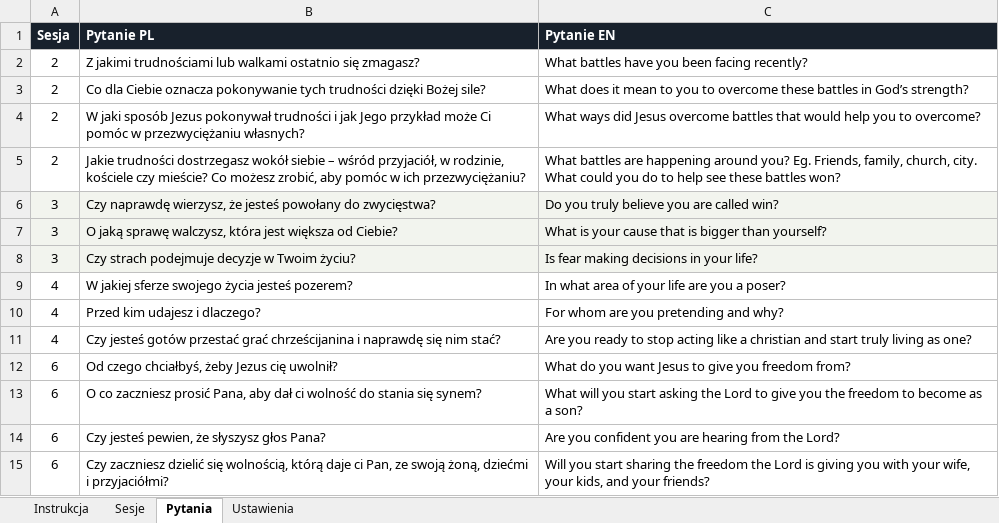
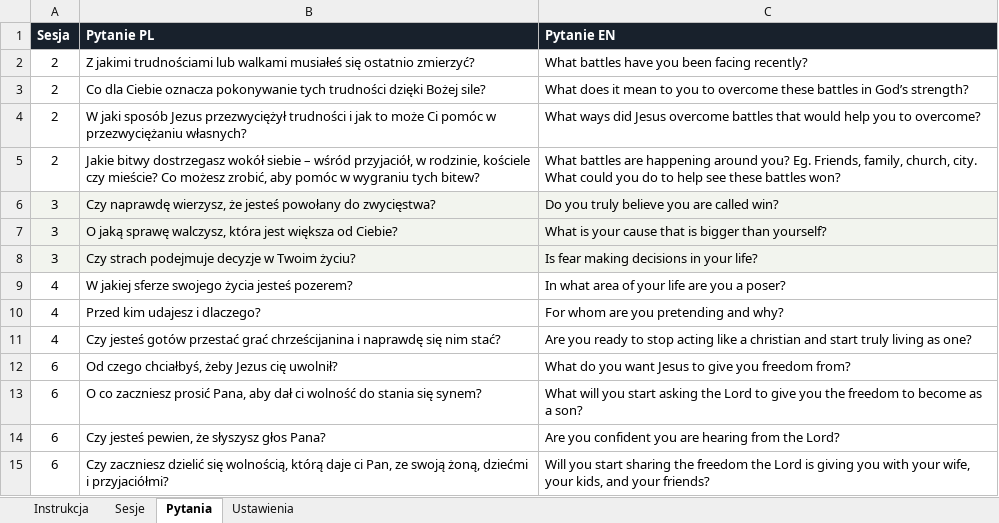
Before and after one commit to matbar87/forge, an Excel workbook: plan/pytania-grupy.xlsx, sheet Pytania, drawn as a sheet; values as stored, in another font and other column widths than the file's, no borders; the diff names each change by its address in the sheet, - before the commit and + after, or states it on an @@ line.

```diff
--- a/plan/pytania-grupy.xlsx (sheet Pytania)
+++ b/plan/pytania-grupy.xlsx (sheet Pytania)
-B2 (Pytanie PL): …lub walkami ostatnio się zmagasz?
+B2 (Pytanie PL): …lub walkami musiałeś się ostatnio zmierzyć?
-B4 (Pytanie PL): …sposób Jezus pokonywał trudności i jak Jego przykład może Ci…
+B4 (Pytanie PL): …sposób Jezus przezwyciężył trudności i jak to może Ci…
-B5 (Pytanie PL): Jakie trudności dostrzegasz wokół siebie – wśród przyjaciół, w rodzinie, kościele czy mieście? Co możesz zrobić, aby pomóc w ich przezwyciężaniu?
+B5 (Pytanie PL): Jakie bitwy dostrzegasz wokół siebie – wśród przyjaciół, w rodzinie, kościele czy mieście? Co możesz zrobić, aby pomóc w wygraniu tych bitew?
```
Also changed, not shown: 6 other files.
